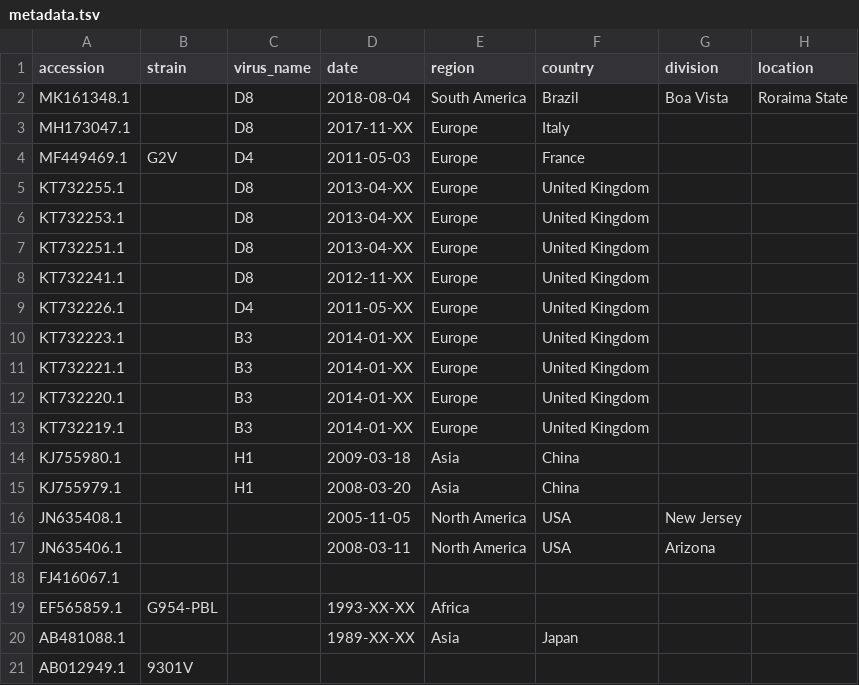
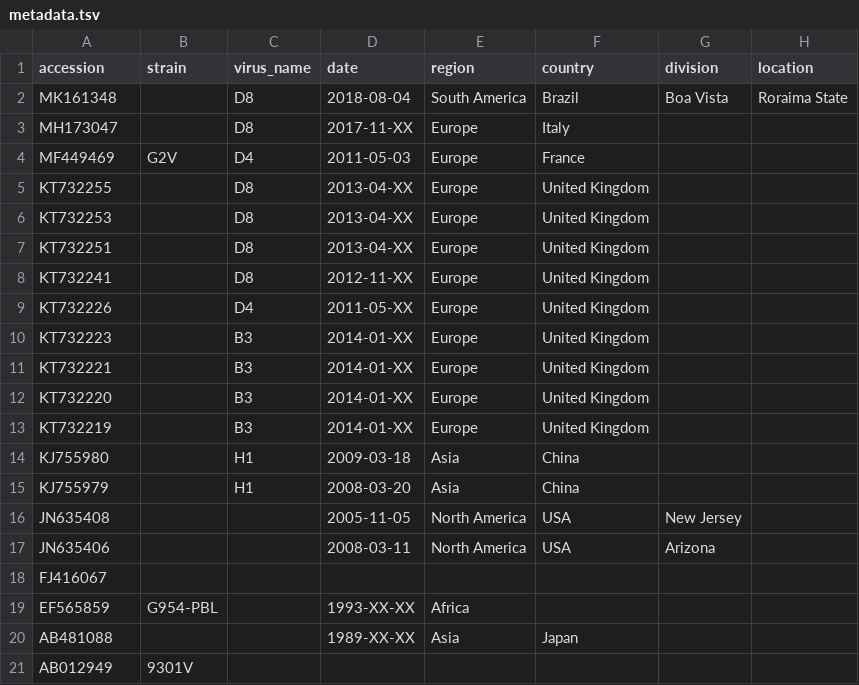
Before and after one commit to nextstrain/measles, a TSV file: phylogenetic/example_data/metadata.tsv, drawn as a sheet; only a part is shown; the diff names each change by its address in the sheet, - before the commit and + after, or states it on an @@ line.

Commit message:
Drop GenBank accession version number
Follows changes made in https://github.com/nextstrain/pathogen-repo-guide/pull/40/commits/ceb7fbcc1e93d74b7b9f9a8795787efd07fe071f

Resolves https://github.com/nextstrain/measles/issues/24

```diff
--- a/phylogenetic/example_data/metadata.tsv
+++ b/phylogenetic/example_data/metadata.tsv
-A2 (accession): MK161348.1
+A2 (accession): MK161348
-A3 (accession): MH173047.1
+A3 (accession): MH173047
-A4 (accession): MF449469.1
+A4 (accession): MF449469
-A5 (accession): KT732255.1
+A5 (accession): KT732255
-A6 (accession): KT732253.1
+A6 (accession): KT732253
-A7 (accession): KT732251.1
+A7 (accession): KT732251
-A8 (accession): KT732241.1
+A8 (accession): KT732241
-A9 (accession): KT732226.1
+A9 (accession): KT732226
-A10 (accession): KT732223.1
+A10 (accession): KT732223
-A11 (accession): KT732221.1
+A11 (accession): KT732221
-A12 (accession): KT732220.1
+A12 (accession): KT732220
-A13 (accession): KT732219.1
+A13 (accession): KT732219
-A14 (accession): KJ755980.1
+A14 (accession): KJ755980
-A15 (accession): KJ755979.1
+A15 (accession): KJ755979
-A16 (accession): JN635408.1
+A16 (accession): JN635408
-A17 (accession): JN635406.1
+A17 (accession): JN635406
-A18 (accession): FJ416067.1
+A18 (accession): FJ416067
-A19 (accession): EF565859.1
+A19 (accession): EF565859
-A20 (accession): AB481088.1
+A20 (accession): AB481088
-A21 (accession): AB012949.1
+A21 (accession): AB012949
```
Also changed, not shown: ingest/defaults/annotations.tsv, 4 other files.
